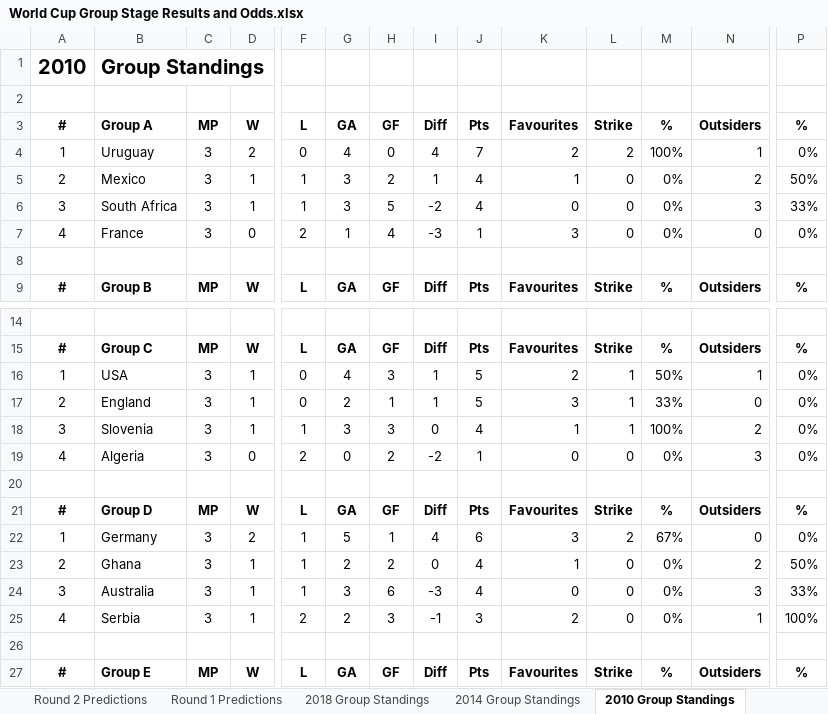
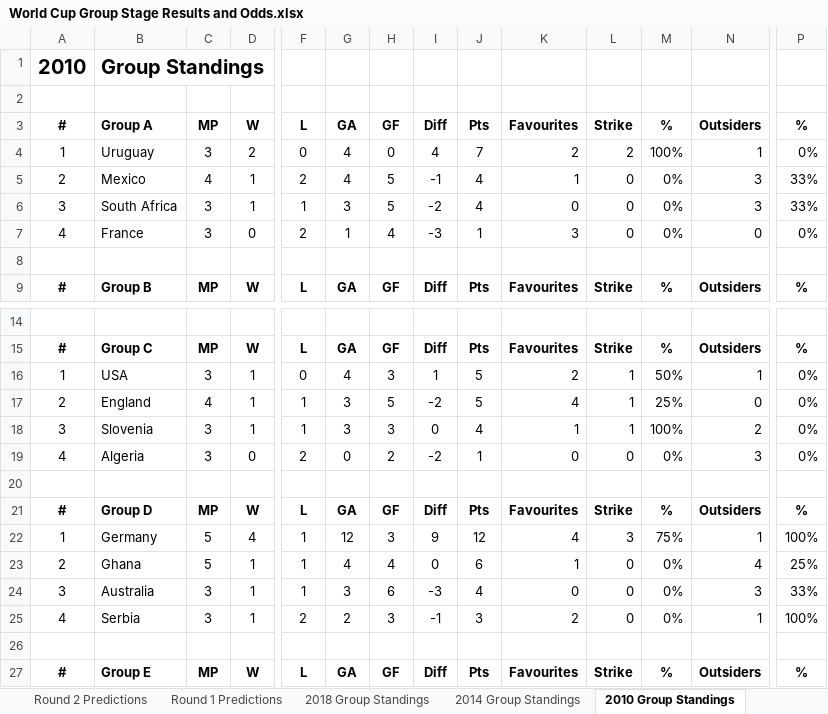
Before and after one commit to mickcarey/FifaWorldCup2018, an Excel workbook: World Cup Group Stage Results and Odds.xlsx, sheet 2010 Group Standings, drawn as a sheet; only a part is shown, gaps mark what is left out; values as stored, in another font and other column widths than the file's, no borders; the diff covers the shown part only; the diff names each change by its address in the sheet, - before the commit and + after, or states it on an @@ line.

Commit message:
Update main sheets and create csv of all group data

```diff
--- a/World Cup Group Stage Results and Odds.xlsx (sheet 2010 Group Standings)
+++ b/World Cup Group Stage Results and Odds.xlsx (sheet 2010 Group Standings)
-C5 (MP): 3
+C5 (MP): 4
-F5 (L): 1
+F5 (L): 2
-G5 (GA): 3
+G5 (GA): 4
-H5 (GF): 2
+H5 (GF): 5
-I5 (Diff): 1
+I5 (Diff): -1
-N5 (Outsiders): 2
+N5 (Outsiders): 3
-P5 (%): 50%
+P5 (%): 33%
-C17 (MP): 3
+C17 (MP): 4
-F17 (L): 0
+F17 (L): 1
-G17 (GA): 2
+G17 (GA): 3
-H17 (GF): 1
+H17 (GF): 5
-I17 (Diff): 1
+I17 (Diff): -2
-K17 (Favourites): 3
+K17 (Favourites): 4
-M17 (%): 33%
+M17 (%): 25%
-C22:C23 (MP): 3
+C22:C23 (MP): 5
-D22 (W): 2
+D22 (W): 4
-G22 (GA): 5
+G22 (GA): 12
-H22 (GF): 1
+H22 (GF): 3
-I22 (Diff): 4
+I22 (Diff): 9
-J22 (Pts): 6
+J22 (Pts): 12
-K22 (Favourites): 3
+K22 (Favourites): 4
-L22 (Strike): 2
+L22 (Strike): 3
-M22 (%): 67%
+M22 (%): 75%
-N22 (Outsiders): 0
+N22 (Outsiders): 1
-P22 (%): 0%
+P22 (%): 100%
-G23 (GA): 2
+G23 (GA): 4
-H23 (GF): 2
+H23 (GF): 4
-J23 (Pts): 4
+J23 (Pts): 6
-N23 (Outsiders): 2
+N23 (Outsiders): 4
-P23 (%): 50%
+P23 (%): 25%
```
Also changed, not shown: 53 edited cells elsewhere in this sheet, sheet All Group Fixtures, sheet 2018 Group Standings, sheet Round 2 Predictions, sheet Round 3 Predictions, sheet 1998 Group Standings, sheet 2002 Group Standings, 3 more sheets, other sheet tabs, formulas that keep their value, 1 other file.
